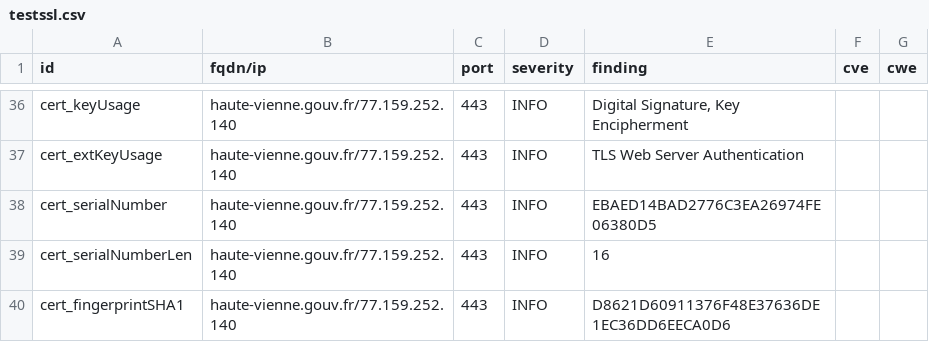
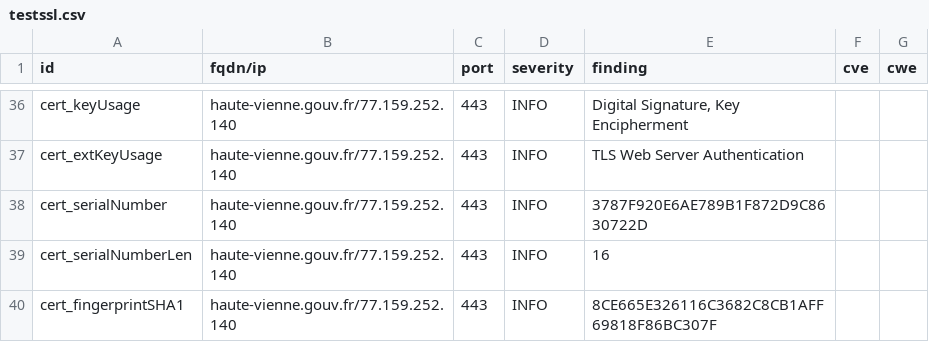
Before and after one commit to GKO-org/dashlordPrd5, a CSV file: results/aHR0cHM6Ly9oYXV0ZS12aWVubmUuZ291di5mcg==/testssl.csv, drawn as a sheet; only a part is shown, gaps mark what is left out; the diff covers the shown part only.

```diff
--- a/results/aHR0cHM6Ly9oYXV0ZS12aWVubmUuZ291di5mcg==/testssl.csv
+++ b/results/aHR0cHM6Ly9oYXV0ZS12aWVubmUuZ291di5mcg==/testssl.csv
@@ -37,4 +37,4 @@
 "cert_extKeyUsage","haute-vienne.gouv.fr/77.159.252.140","443","INFO","TLS Web Server Authentication","",""
-"cert_serialNumber","haute-vienne.gouv.fr/77.159.252.140","443","INFO","EBAED14BAD2776C3EA26974FE06380D5","",""
+"cert_serialNumber","haute-vienne.gouv.fr/77.159.252.140","443","INFO","3787F920E6AE789B1F872D9C8630722D","",""
 "cert_serialNumberLen","haute-vienne.gouv.fr/77.159.252.140","443","INFO","16","",""
-"cert_fingerprintSHA1","haute-vienne.gouv.fr/77.159.252.140","443","INFO","D8621D60911376F48E37636DE1EC36DD6EECA0D6","",""
+"cert_fingerprintSHA1","haute-vienne.gouv.fr/77.159.252.140","443","INFO","8CE665E326116C3682C8CB1AFF69818F86BC307F","",""
```
Also changed, not shown: 9 edited cells elsewhere in this file, 10 other files.
